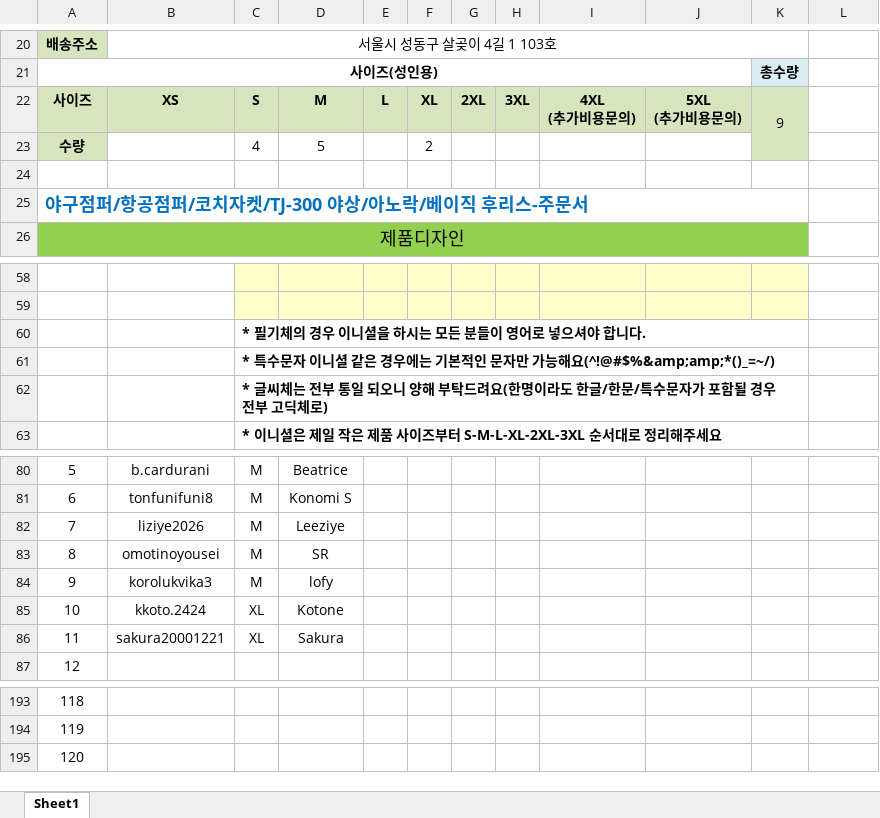
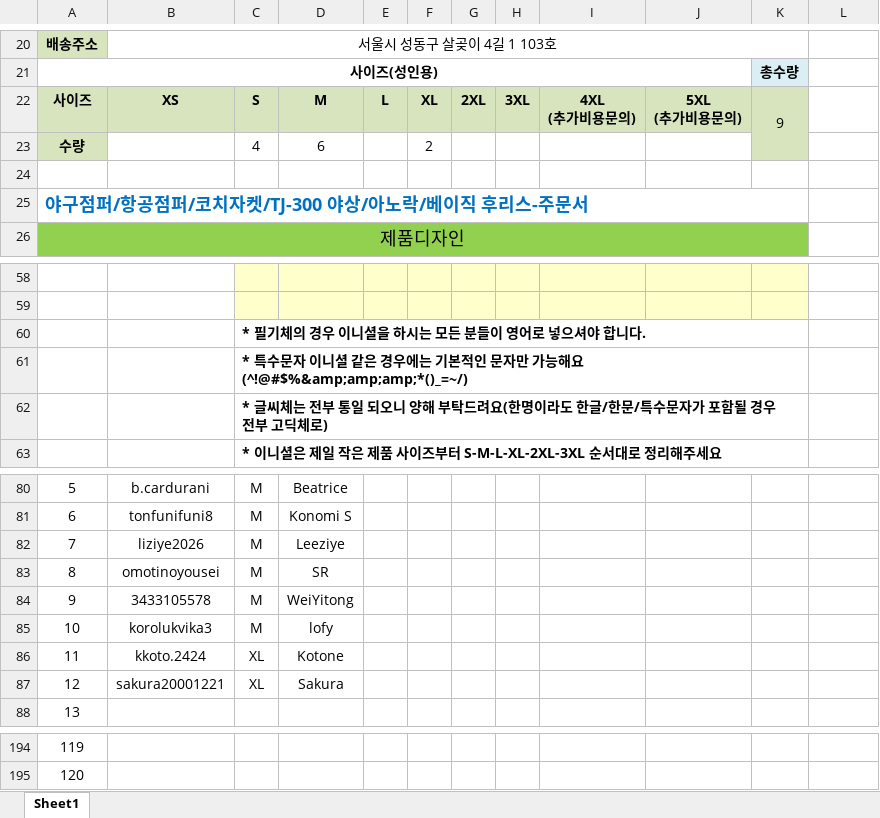
Before and after one commit to gannabgreat/hyu-jacket, an Excel workbook: vendor-order/TJ300_영어필기체.xlsx, sheet Sheet1, drawn as a sheet; only a part is shown, gaps mark what is left out; values as stored, in another font and other column widths than the file's, no borders; charts and pictures not drawn; removed rows and columns are numbered as before the commit, all else as after; the diff names each change by its address in the sheet, - before the commit and + after, or states it on an @@ line.

```diff
--- a/vendor-order/TJ300_영어필기체.xlsx (sheet Sheet1)
+++ b/vendor-order/TJ300_영어필기체.xlsx (sheet Sheet1)
-D23: 5
+D23: 6
-C61: …가능해요(^!@#$%&amp;amp;*()_=~/)
+C61: …가능해요(^!@#$%&amp;amp;amp;*()_=~/)
+row 84: 9 | 3433105578 | M | WeiYitong
@@ column A renumbered between rows 85 and 195 @@
-row 195: 120
```
